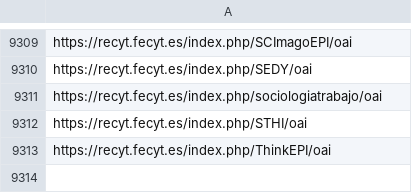
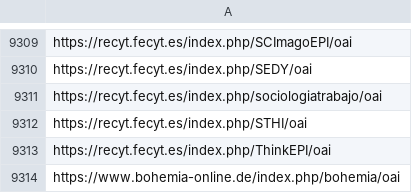
Before and after one commit to miku/metha, a TSV file: contrib/sites-extra.tsv, drawn as a sheet; only a part is shown, gaps mark what is left out; the diff names each change by its address in the sheet, - before the commit and + after, or states it on an @@ line.

Commit message:
add site

```diff
--- a/contrib/sites-extra.tsv
+++ b/contrib/sites-extra.tsv
+row 9314: https://www.bohemia-online.de/index.php/bohemia/oai
```
